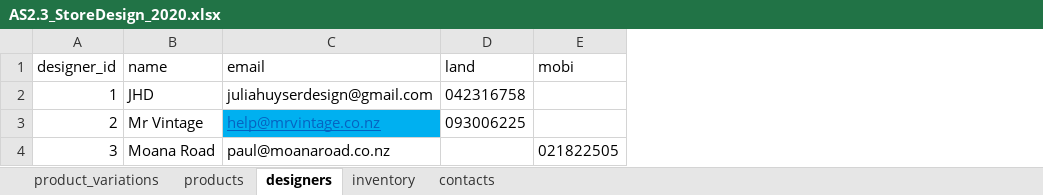
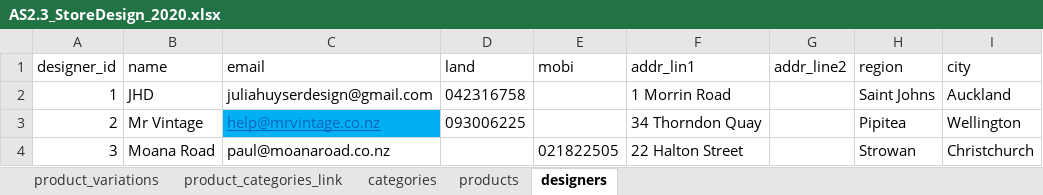
Before and after one commit to betabites/csi-2020, an Excel workbook: Databases/2.3_Databases Assessment/assets/database_data/AS2.3_StoreDesign_2020.xlsx, sheet designers, drawn as a sheet; values as stored, in another font and other column widths than the file's, no borders; the diff names each change by its address in the sheet, - before the commit and + after, or states it on an @@ line.

```diff
--- a/Databases/2.3_Databases Assessment/assets/database_data/AS2.3_StoreDesign_2020.xlsx (sheet designers)
+++ b/Databases/2.3_Databases Assessment/assets/database_data/AS2.3_StoreDesign_2020.xlsx (sheet designers)
-sheet tab: inventory
-sheet tab: contacts
+sheet tab: product_categories_link
+sheet tab: categories
+column F (addr_lin1), rows 2-4: 1 Morrin Road | 34 Thorndon Quay | 22 Halton Street
+column G (addr_line2), empty
+column H (region), rows 2-4: Saint Johns | Pipitea | Strowan
+column I (city), rows 2-4: Auckland | Wellington | Christchurch
```
Also changed, not shown: sheet product_variations, 2 other files.
